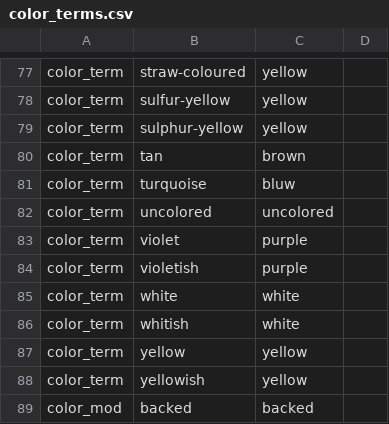
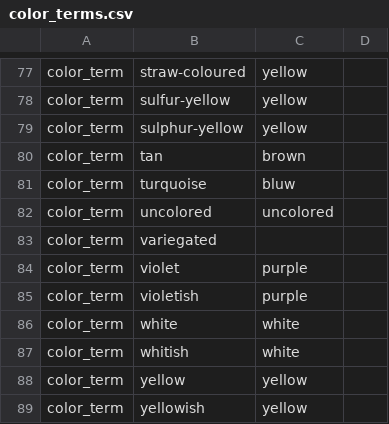
Before and after one commit to rafelafrance/traiter, a CSV file: traiter/pylib/traits/terms/color_terms.csv, drawn as a sheet; only a part is shown, gaps mark what is left out; the shorter side is filled out with more unchanged rows.

Commit message:
Add terms and update habitat parser

```diff
--- a/traiter/pylib/traits/terms/color_terms.csv
+++ b/traiter/pylib/traits/terms/color_terms.csv
@@ -82,2 +82,3 @@ color_term,turquoise,bluw,
 color_term,uncolored,uncolored,
+color_term,variegated,,
 color_term,violet,purple,
```
Also changed, not shown: traiter/pylib/traits/terms/name_terms.csv, 2 other files.
